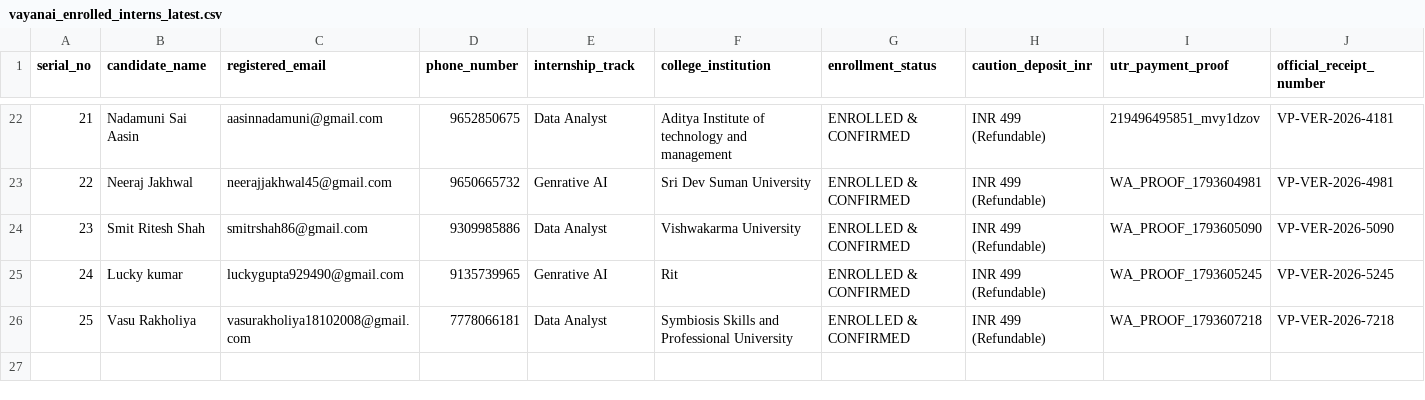
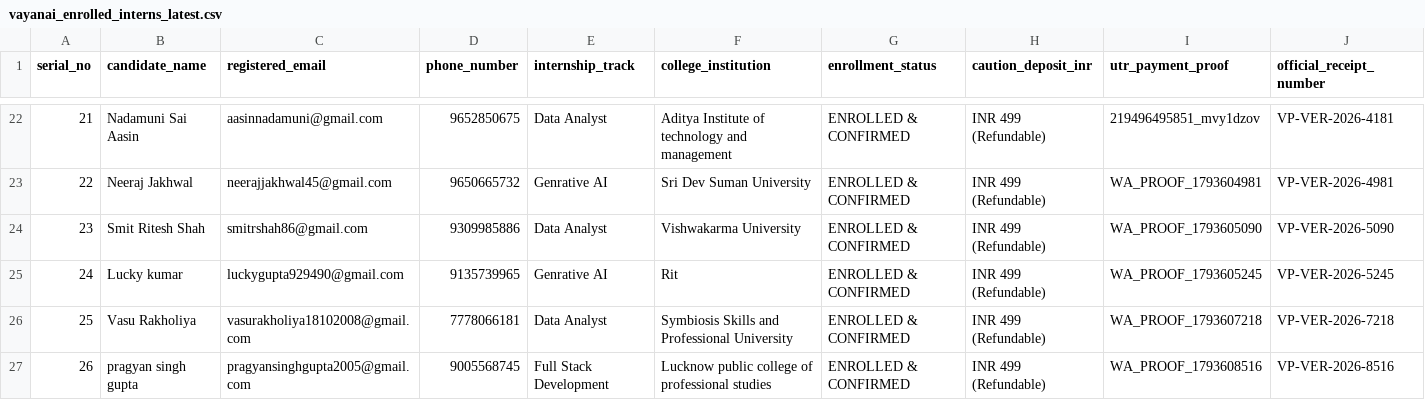
Before and after one commit to ainabhinavsharma/vayanai, a CSV file: data/vayanai_enrolled_interns_latest.csv, drawn as a sheet; only a part is shown, gaps mark what is left out; rows hold the shown columns only; the diff names each change by its address in the sheet, - before the commit and + after, or states it on an @@ line.

Commit message:
verify and enroll pragyan singh gupta (Phone 9005568745, Full Stack) and sync to Render

```diff
--- a/data/vayanai_enrolled_interns_latest.csv
+++ b/data/vayanai_enrolled_interns_latest.csv
+row 27: 26 | pragyan singh gupta | pragyansinghgupta2005@gmail.com | 9005568745 | Full Stack Development | Lucknow public college of professional studies | ENROLLED & CONFIRMED | INR 499 (Refundable) | WA_PROOF_1793608516 | VP-VER-2026-8516
```
Also changed, not shown: data/vayanai_contacted_and_enrolled_interns.csv, scripts/enrolled_candidates_confirmation.csv, 2 other files.
